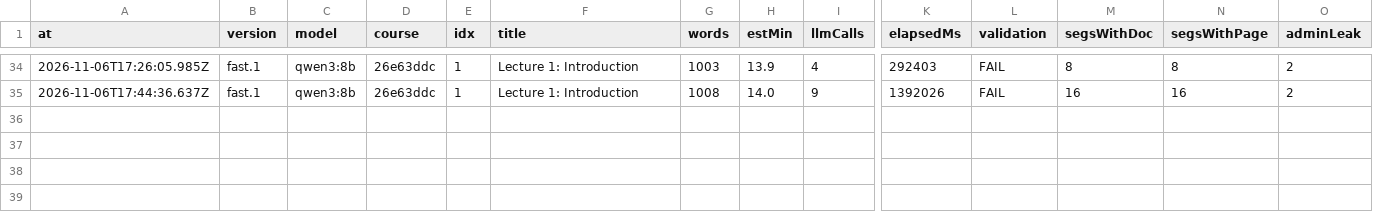
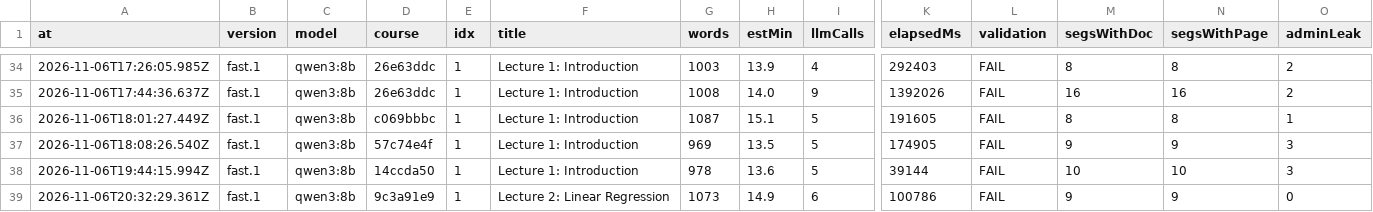
Before and after one commit to muhammadsaadkhankor/NexoraXR, a CSV file: eval/records/records.csv, drawn as a sheet; only a part is shown, gaps mark what is left out; rows hold the shown columns only; the diff names each change by its address in the sheet, - before the commit and + after, or states it on an @@ line.

```diff
--- a/eval/records/records.csv
+++ b/eval/records/records.csv
+row 36: 2026-11-06T18:01:27.449Z | fast.1 | qwen3:8b | c069bbbc | 1 | Lecture 1: Introduction | 1087 | 15.1 | 5 | 191605 | FAIL | 8 | 8 | 1
+row 37: 2026-11-06T18:08:26.540Z | fast.1 | qwen3:8b | 57c74e4f | 1 | Lecture 1: Introduction | 969 | 13.5 | 5 | 174905 | FAIL | 9 | 9 | 3
+row 38: 2026-11-06T19:44:15.994Z | fast.1 | qwen3:8b | 14ccda50 | 1 | Lecture 1: Introduction | 978 | 13.6 | 5 | 39144 | FAIL | 10 | 10 | 3
+row 39: 2026-11-06T20:32:29.361Z | fast.1 | qwen3:8b | 9c3a91e9 | 1 | Lecture 2: Linear Regression | 1073 | 14.9 | 6 | 100786 | FAIL | 9 | 9 | 0
```
Also changed, not shown: 4 other files.
